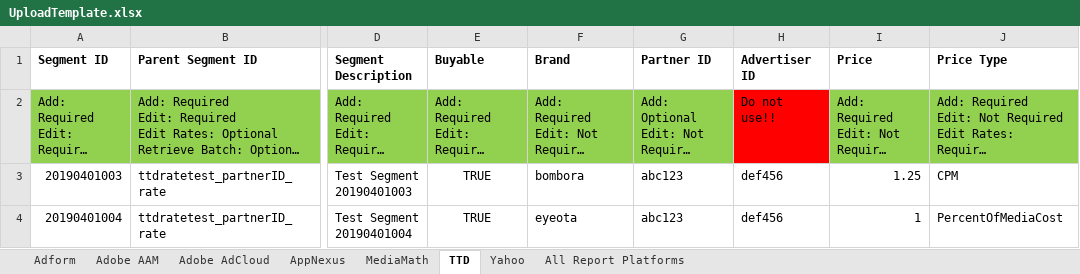
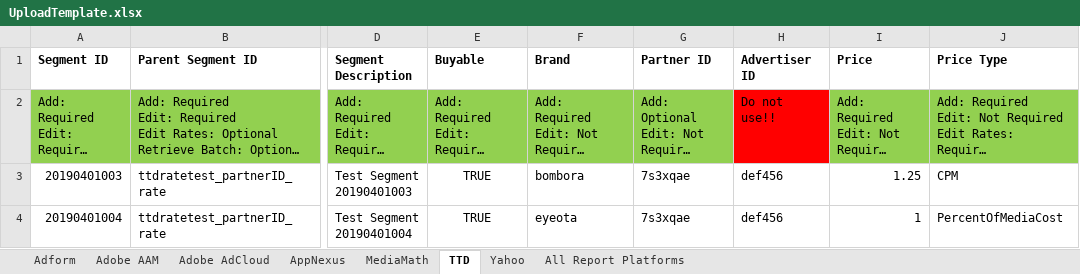
Before and after one commit to asoh90/prodplatformsapp, an Excel workbook: UploadTemplate.xlsx, sheet TTD, drawn as a sheet; only a part is shown, gaps mark what is left out; long unchanged cells end in …; values as stored, in another font and other column widths than the file's, no borders; the diff names each change by its address in the sheet, - before the commit and + after, or states it on an @@ line.

Commit message:
changed fake partner id in uploadtemplate

```diff
--- a/UploadTemplate.xlsx (sheet TTD)
+++ b/UploadTemplate.xlsx (sheet TTD)
-G3:G4 (Partner ID): abc123
+G3:G4 (Partner ID): 7s3xqae
```
